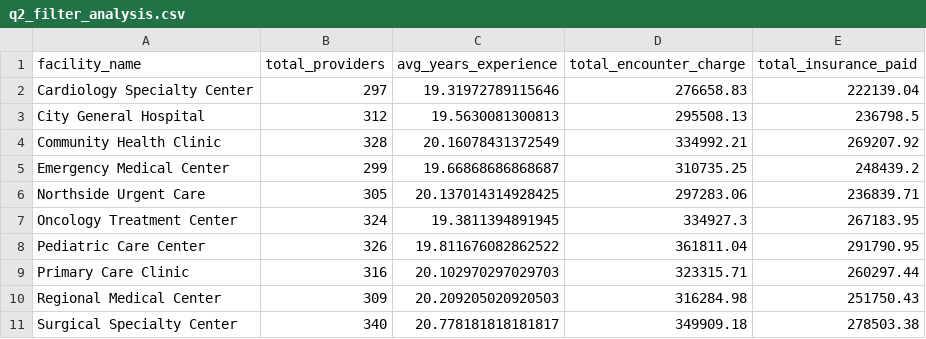
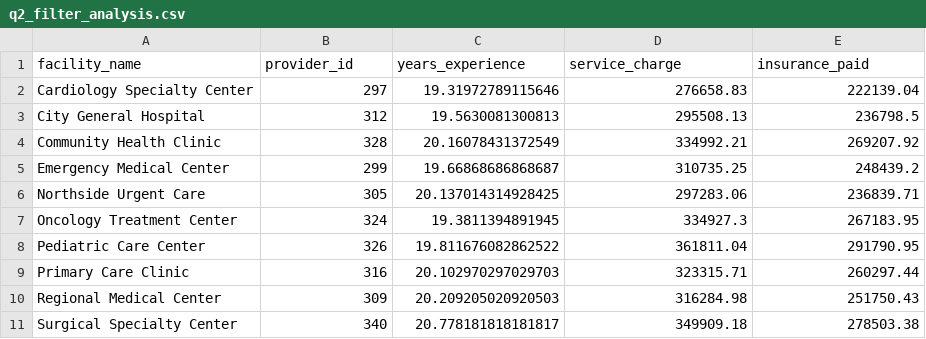
Before and after one commit to UCSF-DataSci/ds217-08-group-filter-and-flow-JoshuaGuoJG, a CSV file: output/q2_filter_analysis.csv, drawn as a sheet.

Commit message:
filter analysis debug

```diff
--- a/output/q2_filter_analysis.csv
+++ b/output/q2_filter_analysis.csv
@@ -1,2 +1,2 @@
-facility_name,total_providers,avg_years_experience,total_encounter_charge,total_insurance_paid
+facility_name,provider_id,years_experience,service_charge,insurance_paid
 Cardiology Specialty Center,297,19.31972789115646,276658.83,222139.04
```
